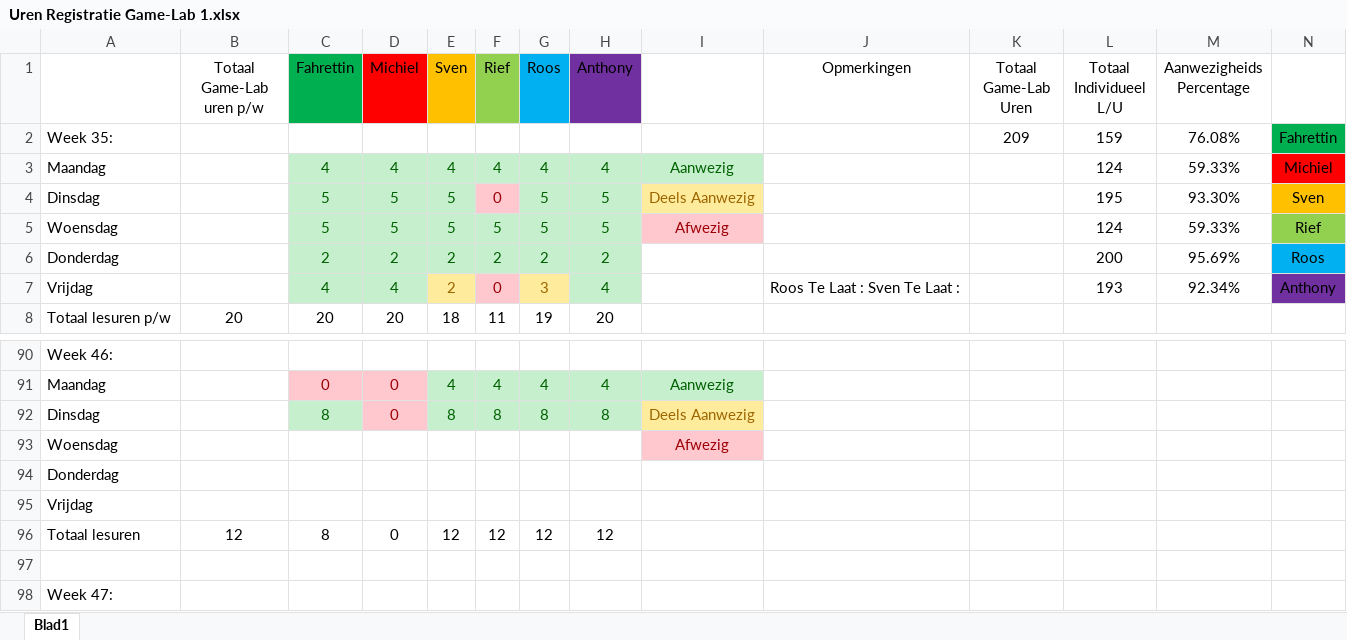
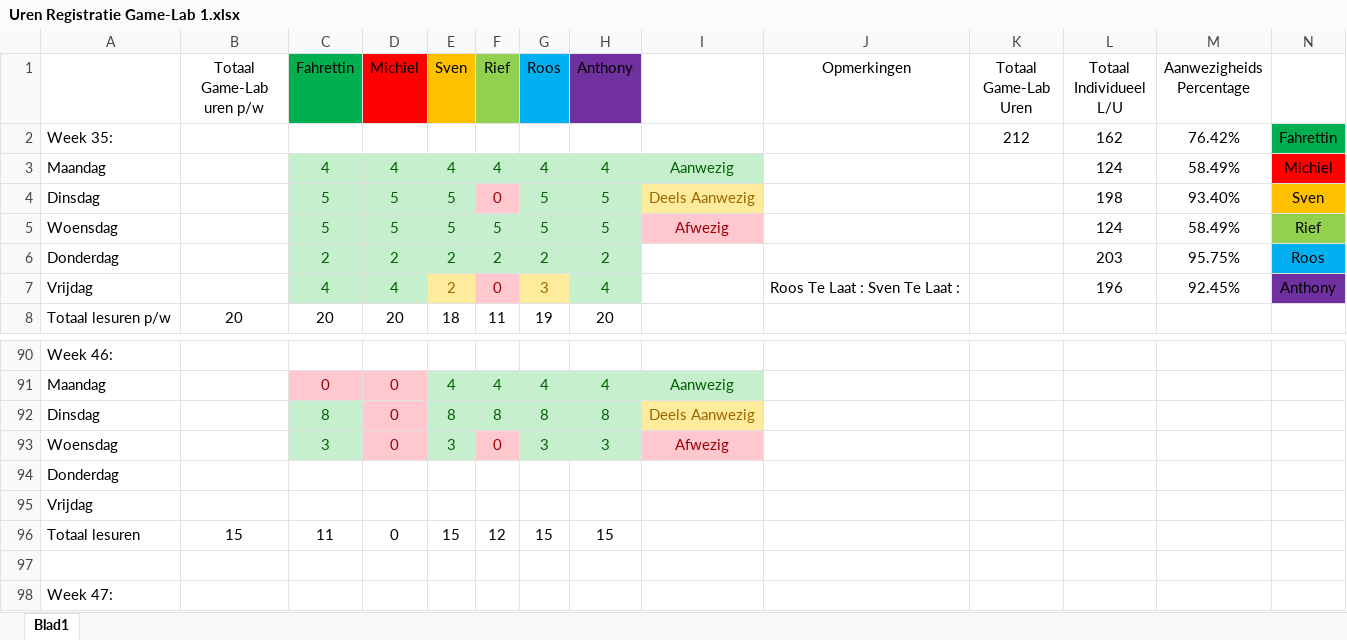
Before and after one commit to Fahrettin52/Game-Lab-1.1, an Excel workbook: Algemeen/Uren Registratie Game-Lab 1.xlsx, sheet Blad1, drawn as a sheet; only a part is shown, gaps mark what is left out; values as stored, in another font and other column widths than the file's, no borders; removed rows and columns are numbered as before the commit, all else as after; the diff names each change by its address in the sheet, - before the commit and + after, or states it on an @@ line.

Commit message:
11-11-2015 Uren Registratie

```diff
--- a/Algemeen/Uren Registratie Game-Lab 1.xlsx (sheet Blad1)
+++ b/Algemeen/Uren Registratie Game-Lab 1.xlsx (sheet Blad1)
-K2 (Totaal Game-Lab Uren): 209
+K2 (Totaal Game-Lab Uren): 212
-L2 (Totaal Individueel L/U): 159
+L2 (Totaal Individueel L/U): 162
-M2 (Aanwezigheids Percentage): 76.08%
+M2 (Aanwezigheids Percentage): 76.42%
-M3 (Aanwezigheids Percentage): 59.33%
+M3 (Aanwezigheids Percentage): 58.49%
-L4 (Totaal Individueel L/U): 195
+L4 (Totaal Individueel L/U): 198
-M4 (Aanwezigheids Percentage): 93.30%
+M4 (Aanwezigheids Percentage): 93.40%
-M5 (Aanwezigheids Percentage): 59.33%
+M5 (Aanwezigheids Percentage): 58.49%
-L6 (Totaal Individueel L/U): 200
+L6 (Totaal Individueel L/U): 203
-M6 (Aanwezigheids Percentage): 95.69%
+M6 (Aanwezigheids Percentage): 95.75%
-L7 (Totaal Individueel L/U): 193
+L7 (Totaal Individueel L/U): 196
-M7 (Aanwezigheids Percentage): 92.34%
+M7 (Aanwezigheids Percentage): 92.45%
-row 93: Woensdag |  |  |  |  |  |  |  | Afwezig
+row 93: Woensdag |  | 3 | 0 | 3 | 0 | 3 | 3 | Afwezig
-B96 (Totaal Game-Lab uren p/w): 12
+B96 (Totaal Game-Lab uren p/w): 15
-C96 (Fahrettin): 8
+C96 (Fahrettin): 11
-E96 (Sven): 12
+E96 (Sven): 15
-G96 (Roos): 12
+G96 (Roos): 15
-H96 (Anthony): 12
+H96 (Anthony): 15
```
